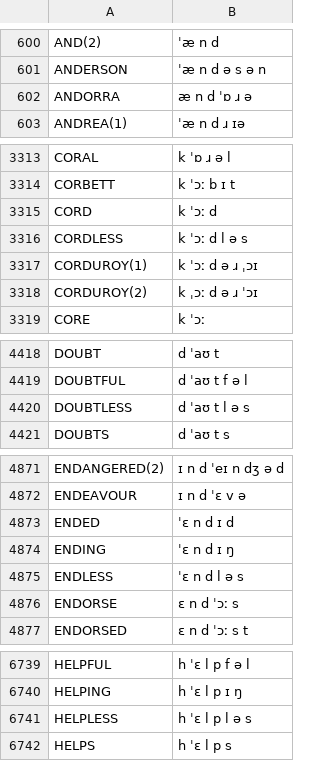
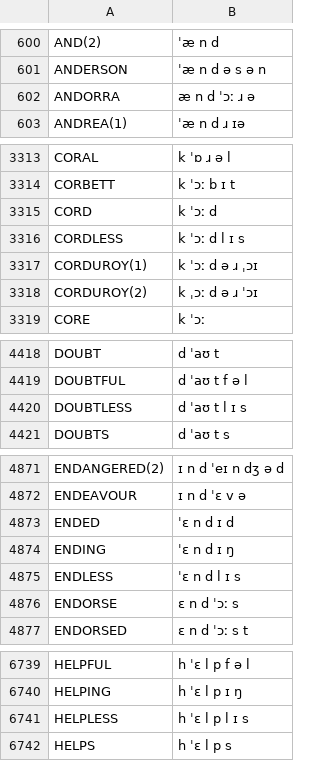
Before and after one commit to JoseLlarena/Britfone, a CSV file: britfone.main.1.1.3.csv, drawn as a sheet; only a part is shown, gaps mark what is left out; the diff covers the shown part only.

Commit message:
fix: vitamins, andorra, worthless, useless, stainless, regardless, pointless, needless, hopeless, helpless, endless, cordless, doubtless

```diff
--- a/britfone.main.1.1.3.csv
+++ b/britfone.main.1.1.3.csv
@@ -601,3 +601,3 @@ AND(2), ˈæ n d
 ANDERSON, ˈæ n d ə s ə n
-ANDORRA, æ n d ˈɒ ɹ ə
+ANDORRA, æ n d ˈɔː ɹ ə
 ANDREA(1), ˈæ n d ɹ ɪə
@@ -3315,3 +3315,3 @@ CORBETT, k ˈɔː b ɪ t
 CORD, k ˈɔː d
-CORDLESS, k ˈɔː d l ə s
+CORDLESS, k ˈɔː d l ɪ s
 CORDUROY(1), k ˈɔː d ə ɹ ˌɔɪ
@@ -4419,3 +4419,3 @@ DOUBT, d ˈaʊ t
 DOUBTFUL, d ˈaʊ t f ə l
-DOUBTLESS, d ˈaʊ t l ə s
+DOUBTLESS, d ˈaʊ t l ɪ s
 DOUBTS, d ˈaʊ t s
@@ -4874,3 +4874,3 @@ ENDED, ˈɛ n d ɪ d
 ENDING, ˈɛ n d ɪ ŋ
-ENDLESS, ˈɛ n d l ə s
+ENDLESS, ˈɛ n d l ɪ s
 ENDORSE, ɛ n d ˈɔː s
@@ -6740,3 +6740,3 @@ HELPFUL, h ˈɛ l p f ə l
 HELPING, h ˈɛ l p ɪ ŋ
-HELPLESS, h ˈɛ l p l ə s
+HELPLESS, h ˈɛ l p l ɪ s
 HELPS, h ˈɛ l p s
```
Also changed, not shown: 9 edited cells elsewhere in this file.
